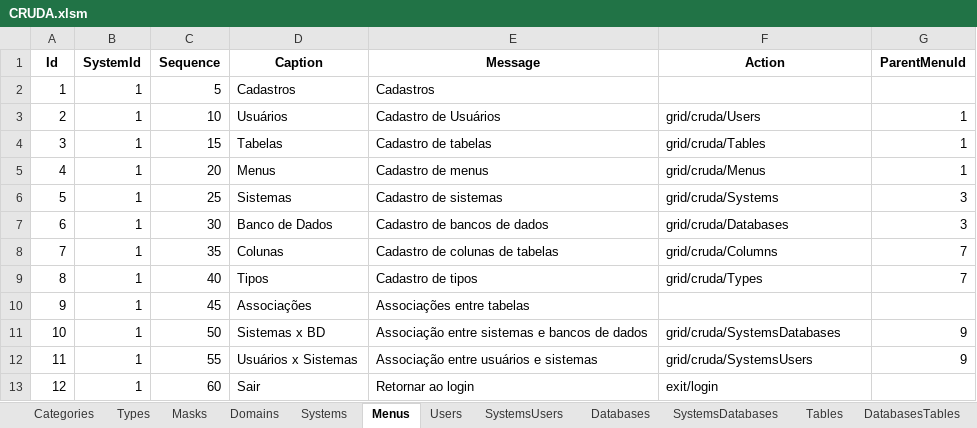
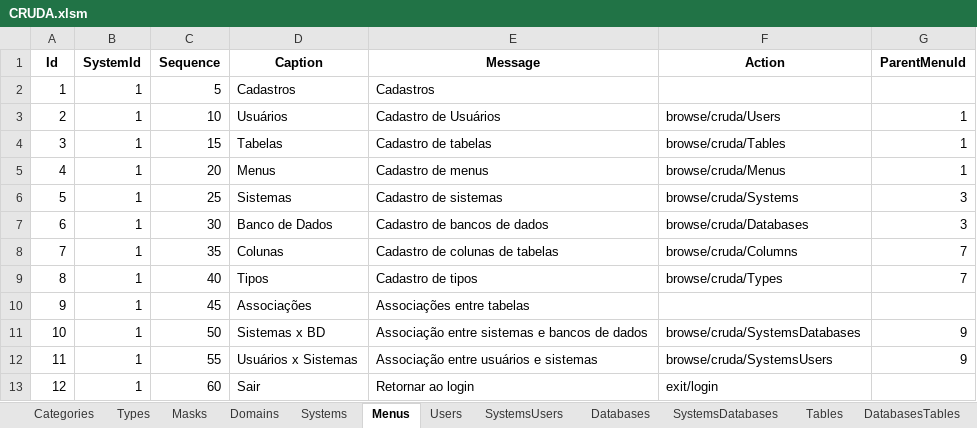
Before and after one commit to joaolabrego/CRUDEX, an Excel workbook: CRUDA/Assets/CRUDA.xlsm, sheet Menus, drawn as a sheet; values as stored, in another font and other column widths than the file's, no borders; the diff names each change by its address in the sheet, - before the commit and + after, or states it on an @@ line.

```diff
--- a/CRUDA/Assets/CRUDA.xlsm (sheet Menus)
+++ b/CRUDA/Assets/CRUDA.xlsm (sheet Menus)
-F3 (Action): grid/cruda/Users
+F3 (Action): browse/cruda/Users
-F4 (Action): grid/cruda/Tables
+F4 (Action): browse/cruda/Tables
-F5 (Action): grid/cruda/Menus
+F5 (Action): browse/cruda/Menus
-F6 (Action): grid/cruda/Systems
+F6 (Action): browse/cruda/Systems
-F7 (Action): grid/cruda/Databases
+F7 (Action): browse/cruda/Databases
-F8 (Action): grid/cruda/Columns
+F8 (Action): browse/cruda/Columns
-F9 (Action): grid/cruda/Types
+F9 (Action): browse/cruda/Types
-F11 (Action): grid/cruda/SystemsDatabases
+F11 (Action): browse/cruda/SystemsDatabases
-F12 (Action): grid/cruda/SystemsUsers
+F12 (Action): browse/cruda/SystemsUsers
```
Also changed, not shown: sheet Columns, 17 other files.
